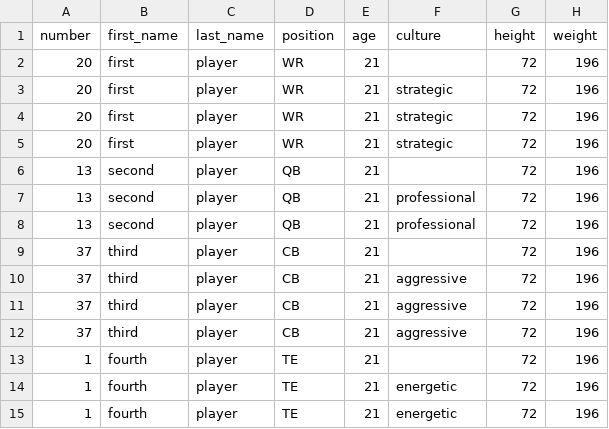
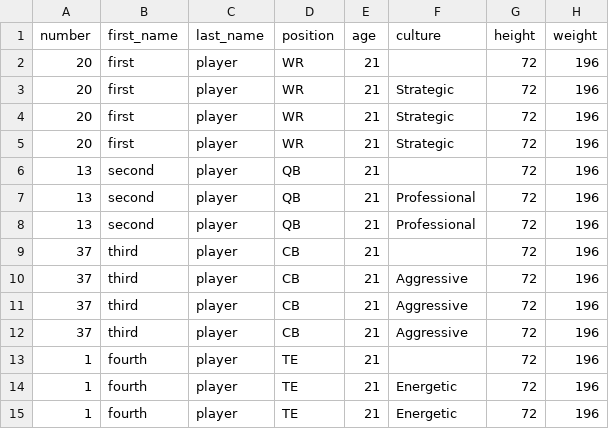
Before and after one commit to enevarez1/progression-football-draft-board, a CSV file: test_data.csv, drawn as a sheet; only a part is shown; the diff names each change by its address in the sheet, - before the commit and + after, or states it on an @@ line.

Commit message:
Custom Values and Culture addition

```diff
--- a/test_data.csv
+++ b/test_data.csv
-F3:F5 (culture): strategic
+F3:F5 (culture): Strategic
-F7:F8 (culture): professional
+F7:F8 (culture): Professional
-F10:F12 (culture): aggressive
+F10:F12 (culture): Aggressive
-F14:F15 (culture): energetic
+F14:F15 (culture): Energetic
```
Also changed, not shown: 5 other files.
